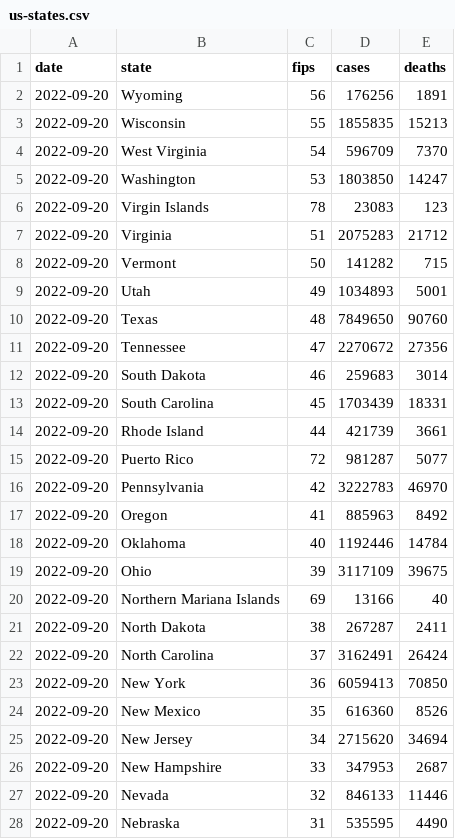
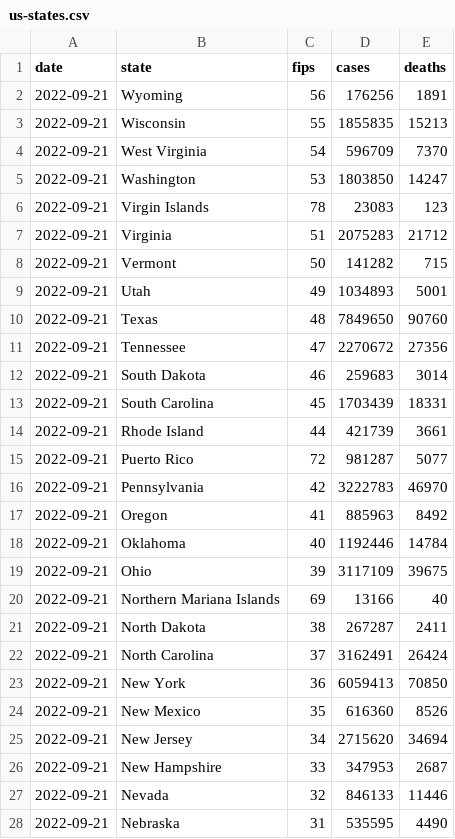
Before and after one commit to ehom/external-data, a CSV file: covid-19/us-states.csv, drawn as a sheet; only a part is shown; the diff covers the shown part only.

Commit message:
Update Covid news

```diff
--- a/covid-19/us-states.csv
+++ b/covid-19/us-states.csv
@@ -1,28 +1,28 @@
 date,state,fips,cases,deaths
-2022-09-20,Wyoming,56,176256,1891
-2022-09-20,Wisconsin,55,1855835,15213
-2022-09-20,West Virginia,54,596709,7370
-2022-09-20,Washington,53,1803850,14247
-2022-09-20,Virgin Islands,78,23083,123
-2022-09-20,Virginia,51,2075283,21712
-2022-09-20,Vermont,50,141282,715
-2022-09-20,Utah,49,1034893,5001
-2022-09-20,Texas,48,7849650,90760
-2022-09-20,Tennessee,47,2270672,27356
-2022-09-20,South Dakota,46,259683,3014
-2022-09-20,South Carolina,45,1703439,18331
-2022-09-20,Rhode Island,44,421739,3661
-2022-09-20,Puerto Rico,72,981287,5077
-2022-09-20,Pennsylvania,42,3222783,46970
-2022-09-20,Oregon,41,885963,8492
-2022-09-20,Oklahoma,40,1192446,14784
-2022-09-20,Ohio,39,3117109,39675
-2022-09-20,Northern Mariana Islands,69,13166,40
-2022-09-20,North Dakota,38,267287,2411
-2022-09-20,North Carolina,37,3162491,26424
-2022-09-20,New York,36,6059413,70850
-2022-09-20,New Mexico,35,616360,8526
-2022-09-20,New Jersey,34,2715620,34694
-2022-09-20,New Hampshire,33,347953,2687
-2022-09-20,Nevada,32,846133,11446
-2022-09-20,Nebraska,31,535595,4490
+2022-09-21,Wyoming,56,176256,1891
+2022-09-21,Wisconsin,55,1855835,15213
+2022-09-21,West Virginia,54,596709,7370
+2022-09-21,Washington,53,1803850,14247
+2022-09-21,Virgin Islands,78,23083,123
+2022-09-21,Virginia,51,2075283,21712
+2022-09-21,Vermont,50,141282,715
+2022-09-21,Utah,49,1034893,5001
+2022-09-21,Texas,48,7849650,90760
+2022-09-21,Tennessee,47,2270672,27356
+2022-09-21,South Dakota,46,259683,3014
+2022-09-21,South Carolina,45,1703439,18331
+2022-09-21,Rhode Island,44,421739,3661
+2022-09-21,Puerto Rico,72,981287,5077
+2022-09-21,Pennsylvania,42,3222783,46970
+2022-09-21,Oregon,41,885963,8492
+2022-09-21,Oklahoma,40,1192446,14784
+2022-09-21,Ohio,39,3117109,39675
+2022-09-21,Northern Mariana Islands,69,13166,40
+2022-09-21,North Dakota,38,267287,2411
+2022-09-21,North Carolina,37,3162491,26424
+2022-09-21,New York,36,6059413,70850
+2022-09-21,New Mexico,35,616360,8526
+2022-09-21,New Jersey,34,2715620,34694
+2022-09-21,New Hampshire,33,347953,2687
+2022-09-21,Nevada,32,846133,11446
+2022-09-21,Nebraska,31,535595,4490
```
Also changed, not shown: 29 edited cells elsewhere in this file, 1 other file.
